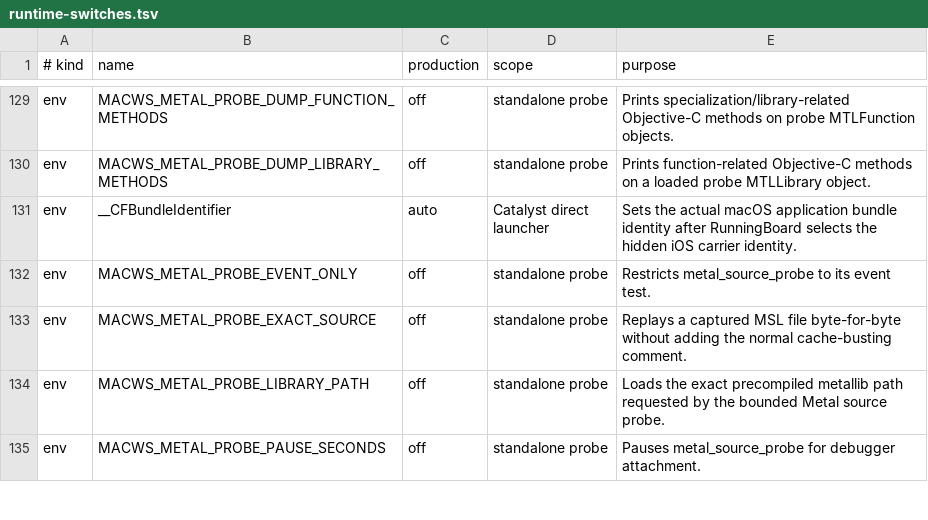
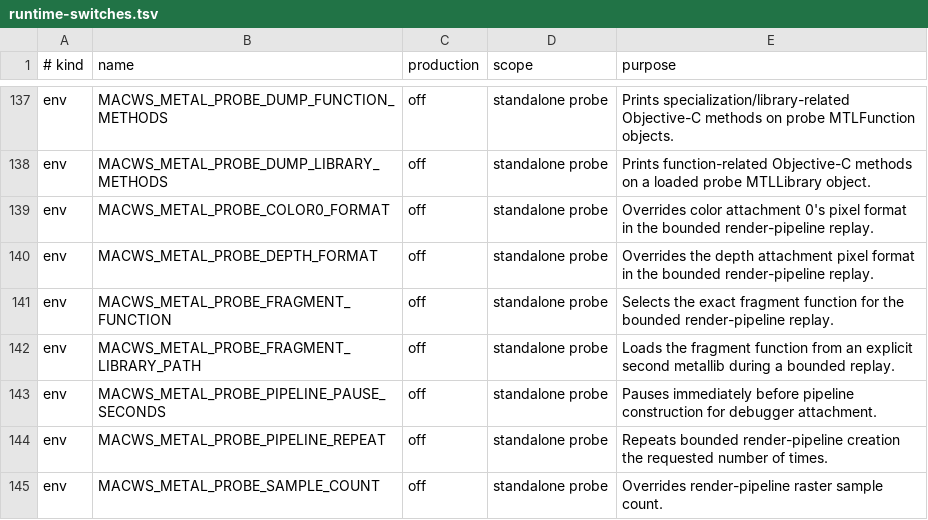
Before and after one commit to DCMMC/MacWSBootingGuide, a TSV file: docs/runtime-switches.tsv, drawn as a sheet; only a part is shown, gaps mark what is left out; the shorter side is filled out with more unchanged rows; the diff covers the shown part only.

```diff
--- a/docs/runtime-switches.tsv
+++ b/docs/runtime-switches.tsv
@@ -130 +138,8 @@ env	MACWS_METAL_PROBE_DUMP_FUNCTION_METHODS	off	standalone probe	Prints speciali
 env	MACWS_METAL_PROBE_DUMP_LIBRARY_METHODS	off	standalone probe	Prints function-related Objective-C methods on a loaded probe MTLLibrary object.
+env	MACWS_METAL_PROBE_COLOR0_FORMAT	off	standalone probe	Overrides color attachment 0's pixel format in the bounded render-pipeline replay.
+env	MACWS_METAL_PROBE_DEPTH_FORMAT	off	standalone probe	Overrides the depth attachment pixel format in the bounded render-pipeline replay.
+env	MACWS_METAL_PROBE_FRAGMENT_FUNCTION	off	standalone probe	Selects the exact fragment function for the bounded render-pipeline replay.
+env	MACWS_METAL_PROBE_FRAGMENT_LIBRARY_PATH	off	standalone probe	Loads the fragment function from an explicit second metallib during a bounded replay.
+env	MACWS_METAL_PROBE_PIPELINE_PAUSE_SECONDS	off	standalone probe	Pauses immediately before pipeline construction for debugger attachment.
+env	MACWS_METAL_PROBE_PIPELINE_REPEAT	off	standalone probe	Repeats bounded render-pipeline creation the requested number of times.
+env	MACWS_METAL_PROBE_SAMPLE_COUNT	off	standalone probe	Overrides render-pipeline raster sample count.
```
Also changed, not shown: 20 added rows and 1 edited cell elsewhere in this file, 13 other files.
